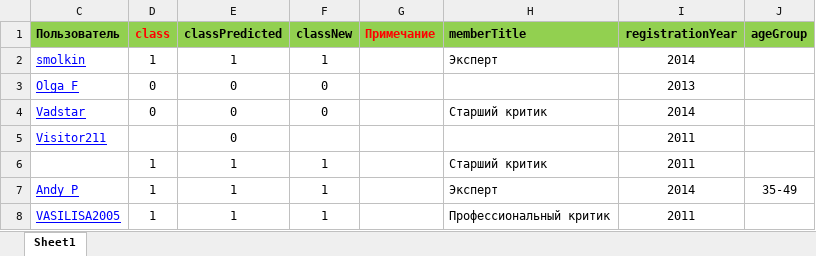
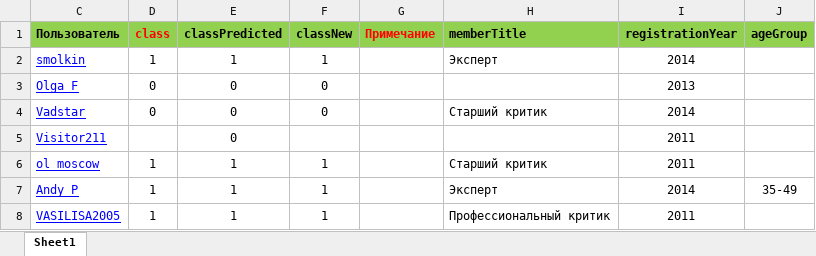
Before and after one commit to Ash-Datalytica/R_TripAdvisor, an Excel workbook: data/MaldivesMembersMosMarked3.xlsx, sheet Sheet1, drawn as a sheet; only a part is shown; values as stored, in another font and other column widths than the file's, no borders; conditional formats not drawn; the diff names each change by its address in the sheet, - before the commit and + after, or states it on an @@ line.

```diff
--- a/data/MaldivesMembersMosMarked3.xlsx (sheet Sheet1)
+++ b/data/MaldivesMembersMosMarked3.xlsx (sheet Sheet1)
-C6 (Пользователь): (empty)
+C6 (Пользователь): ol_moscow
```
Also changed, not shown: 4 other files.
